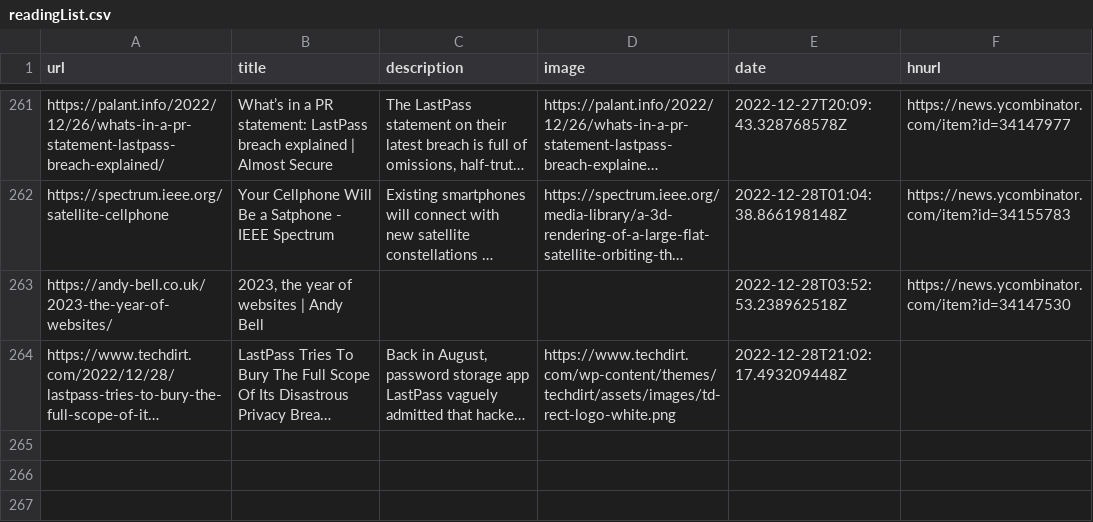
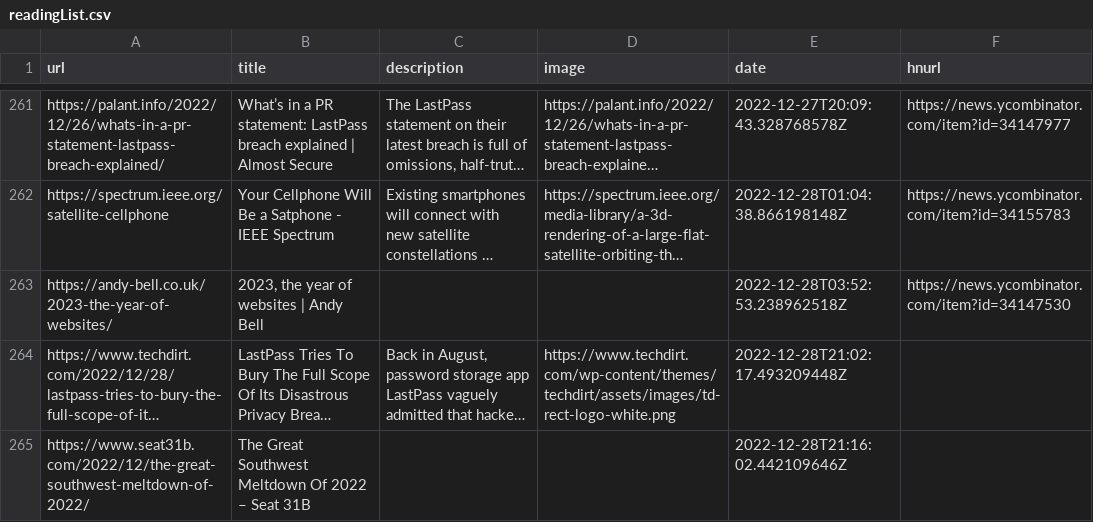
Before and after one commit to zanshin/readingList, a CSV file: readingList.csv, drawn as a sheet; only a part is shown, gaps mark what is left out; long unchanged cells end in …; the diff names each change by its address in the sheet, - before the commit and + after, or states it on an @@ line.

Commit message:
Automated reading list update on Wed Dec 28 21:16:02 UTC 2022

```diff
--- a/readingList.csv
+++ b/readingList.csv
+row 265: https://www.seat31b.com/2022/12/the-great-southwest-meltdown-of-2022/ | The Great Southwest Meltdown Of 2022 – Seat 31B |  |  | 2022-12-28T21:16:02.442109646Z
```
